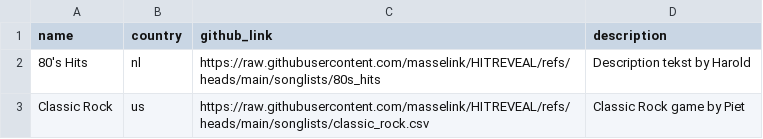
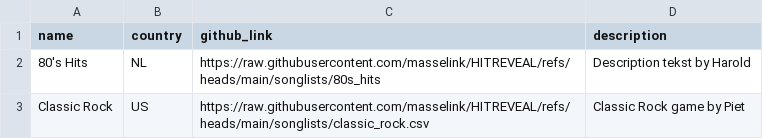
Before and after one commit to masselink/HITREVEAL-Songs, a CSV file: songlists/config.csv, drawn as a sheet.

Commit message:
Update config.csv

```diff
--- a/songlists/config.csv
+++ b/songlists/config.csv
@@ -1,3 +1,3 @@
 name,country,github_link,description
-80's Hits, nl, https://raw.githubusercontent.com/masselink/HITREVEAL/refs/heads/main/songlists/80s_hits,"Description tekst by Harold"
-Classic Rock, us, https://raw.githubusercontent.com/masselink/HITREVEAL/refs/heads/main/songlists/classic_rock.csv,"Classic Rock game by Piet"
+80's Hits, NL, https://raw.githubusercontent.com/masselink/HITREVEAL/refs/heads/main/songlists/80s_hits,"Description tekst by Harold"
+Classic Rock, US, https://raw.githubusercontent.com/masselink/HITREVEAL/refs/heads/main/songlists/classic_rock.csv,"Classic Rock game by Piet"
```
